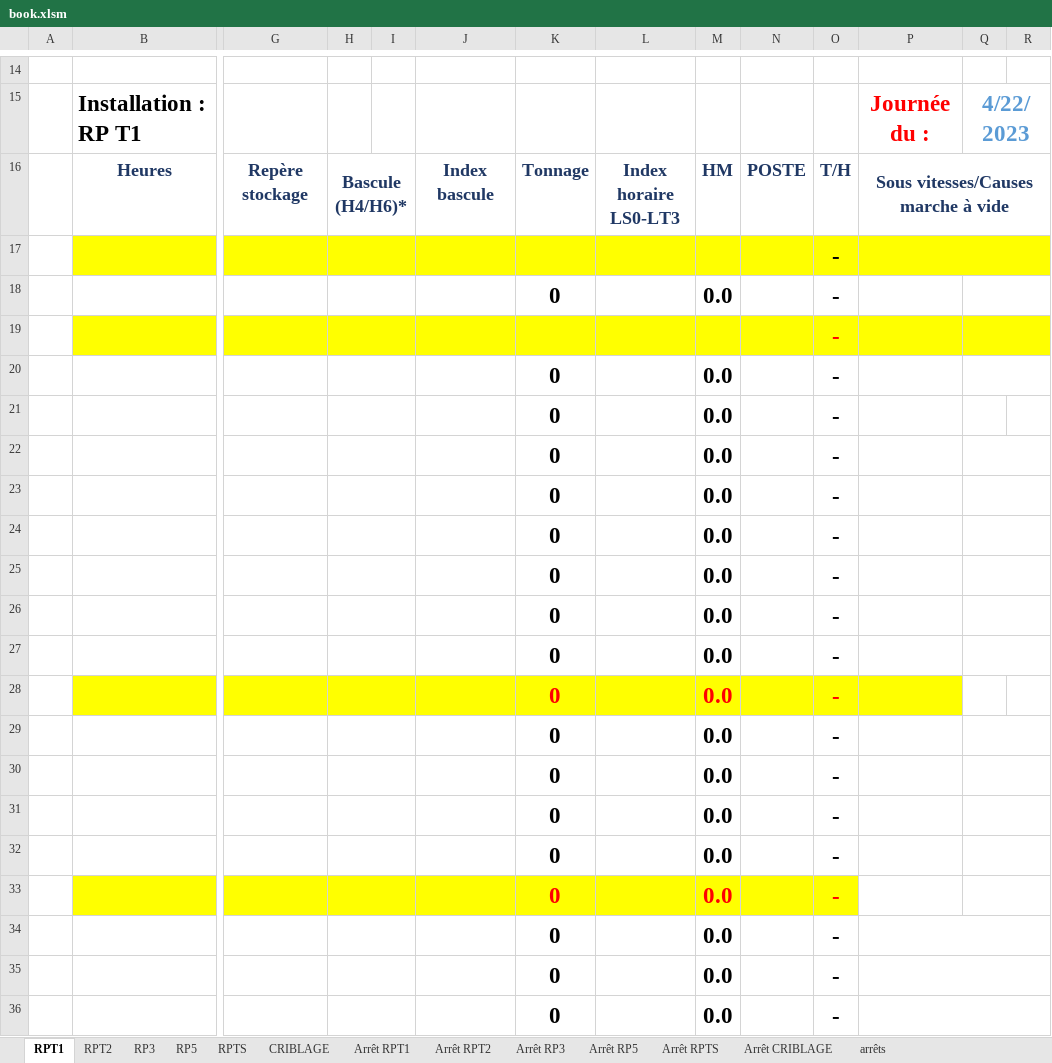
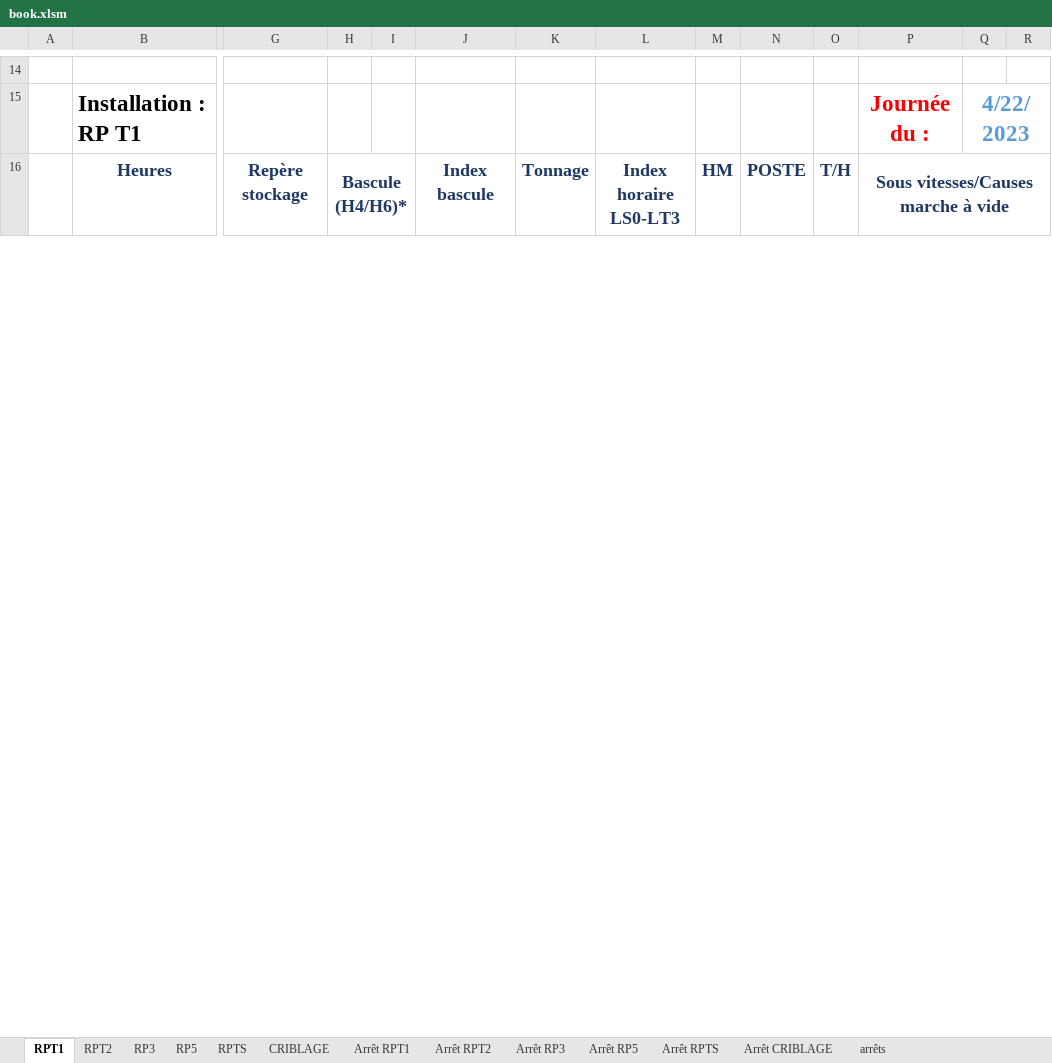
Before and after one commit to Mimouni-yasser/pfa-ocp, an Excel workbook: python opc/book.xlsm, sheet RPT1, drawn as a sheet; only a part is shown, gaps mark what is left out; values as stored, in another font and other column widths than the file's, no borders; charts and pictures and conditional formats not drawn; removed rows and columns are numbered as before the commit, all else as after; rows hold the shown columns only; the diff covers the shown part only; the diff names each change by its address in the sheet, - before the commit and + after, or states it on an @@ line.

```diff
--- a/python opc/book.xlsm (sheet RPT1)
+++ b/python opc/book.xlsm (sheet RPT1)
-row 17:  |  |  |  |  |  |  |  |  |  | -
-row 18:  |  |  |  |  |  | 0 |  | 0.0 |  | -
-row 19:  |  |  |  |  |  |  |  |  |  | -
-row 20:  |  |  |  |  |  | 0 |  | 0.0 |  | -
-row 21:  |  |  |  |  |  | 0 |  | 0.0 |  | -
-row 22:  |  |  |  |  |  | 0 |  | 0.0 |  | -
-row 23:  |  |  |  |  |  | 0 |  | 0.0 |  | -
-row 24:  |  |  |  |  |  | 0 |  | 0.0 |  | -
-row 25:  |  |  |  |  |  | 0 |  | 0.0 |  | -
-row 26:  |  |  |  |  |  | 0 |  | 0.0 |  | -
-row 27:  |  |  |  |  |  | 0 |  | 0.0 |  | -
-row 28:  |  |  |  |  |  | 0 |  | 0.0 |  | -
-row 29:  |  |  |  |  |  | 0 |  | 0.0 |  | -
-row 30:  |  |  |  |  |  | 0 |  | 0.0 |  | -
-row 31:  |  |  |  |  |  | 0 |  | 0.0 |  | -
-row 32:  |  |  |  |  |  | 0 |  | 0.0 |  | -
-row 33:  |  |  |  |  |  | 0 |  | 0.0 |  | -
-row 34:  |  |  |  |  |  | 0 |  | 0.0 |  | -
-row 35:  |  |  |  |  |  | 0 |  | 0.0 |  | -
-row 36:  |  |  |  |  |  | 0 |  | 0.0 |  | -
```
Also changed, not shown: 44 added rows, 24 removed rows, 14 edited cells, cell formats and merged cells elsewhere in this sheet, sheet Arrêt RPTS, sheet Arrêt CRIBLAGE, sheet Arrêt RP3, sheet Arrêt RPT1, sheet Arrêt RP5, sheet Arrêt RPT2, 6 more sheets, 19 other files.
